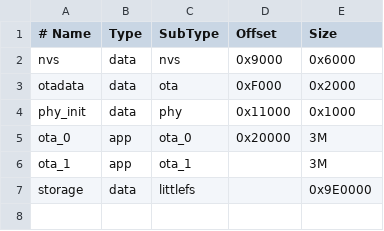
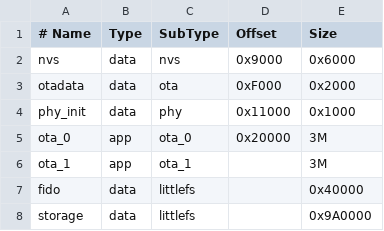
Before and after one commit to keyling-hq/firmware, a CSV file: partitions.csv, drawn as a sheet.

Commit message:
spike: canokey-core FIDO2 port, first build
- canokey-core submodule built as an IDF component: core, applets, CTAPHID framing, crypto on IDF's TF-PSA-Crypto
- port: platform hooks, littlefs on a new 256 KB fido partition, CTAPHID glue on a second TinyUSB HID interface
- Ed25519/X25519 via vendored Monocypher; ML-DSA stubbed (restricted to ES256/EdDSA)
- development attestation key and certificate (public, development only)
- UI prompt for user presence

```diff
--- a/partitions.csv
+++ b/partitions.csv
@@ -6,2 +6,3 @@ ota_0,    app,  ota_0,    0x20000,  3M
 ota_1,    app,  ota_1,    ,         3M
-storage,  data, littlefs, ,         0x9E0000
+fido,     data, littlefs, ,         0x40000
+storage,  data, littlefs, ,         0x9A0000
```
Also changed, not shown: 24 other files.
